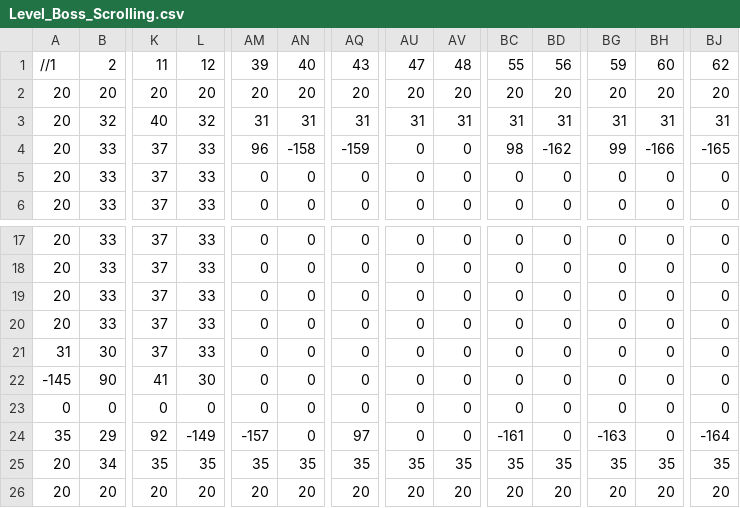
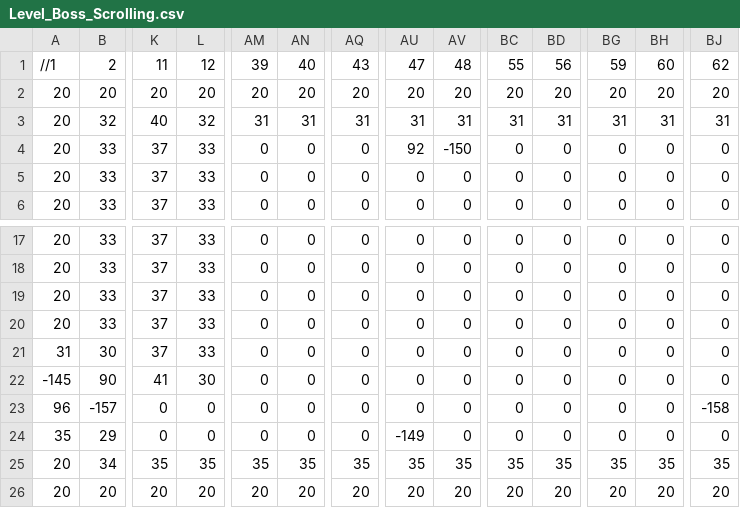
Before and after one commit to gigasii/SPTHREE, a CSV file: SP3 Framework/Base/Image/Level_Boss_Scrolling.csv, drawn as a sheet; only a part is shown, gaps mark what is left out; the diff covers the shown part only; the diff names each change by its address in the sheet, - before the commit and + after, or states it on an @@ line.

Commit message:
Day 13 - Fix Boss Level Transition and Made the Boss Able to Chase the player at the scrolling level

```diff
--- a/SP3 Framework/Base/Image/Level_Boss_Scrolling.csv
+++ b/SP3 Framework/Base/Image/Level_Boss_Scrolling.csv
-AM4: 96
+AM4: 0
-AN4: -158
+AN4: 0
-AQ4: -159
+AQ4: 0
-AU4: 0
+AU4: 92
-AV4: 0
+AV4: -150
-BC4: 98
+BC4: 0
-BD4: -162
+BD4: 0
-BG4: 99
+BG4: 0
-BH4: -166
+BH4: 0
-BJ4: -165
+BJ4: 0
-A23: 0
+A23: 96
-B23: 0
+B23: -157
-BJ23: 0
+BJ23: -158
-K24: 92
+K24: 0
-L24: -149
+L24: 0
-AM24: -157
+AM24: 0
-AQ24: 97
+AQ24: 0
-AU24: 0
+AU24: -149
-BC24: -161
+BC24: 0
-BG24: -163
+BG24: 0
-BJ24: -164
+BJ24: 0
```
Also changed, not shown: 2 edited cells elsewhere in this file, 8 other files.
